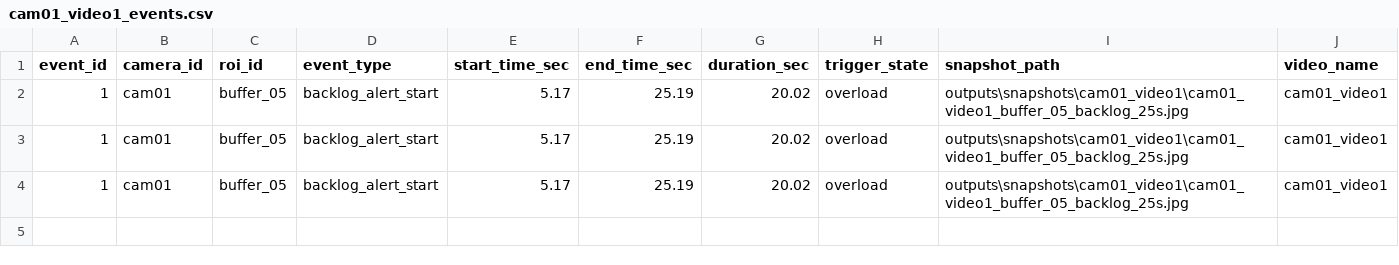
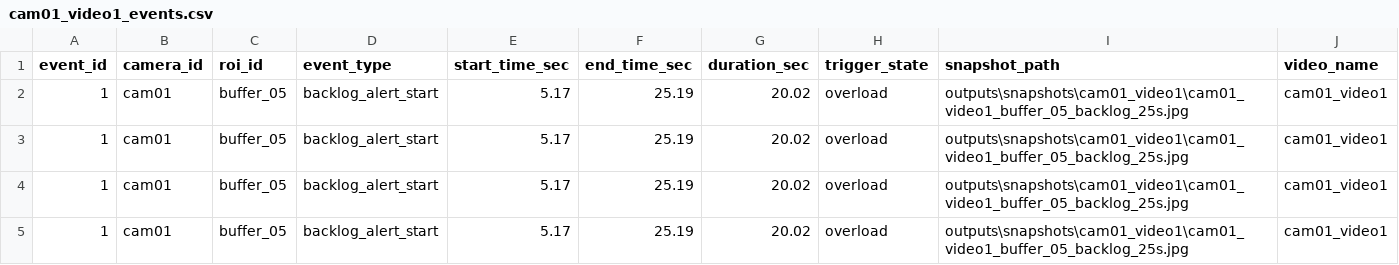
Before and after one commit to LeHoangHai2508/Camera_AI, a CSV file: outputs/logs/cam01_video1_events.csv, drawn as a sheet; the diff names each change by its address in the sheet, - before the commit and + after, or states it on an @@ line.

```diff
--- a/outputs/logs/cam01_video1_events.csv
+++ b/outputs/logs/cam01_video1_events.csv
+row 5: 1 | cam01 | buffer_05 | backlog_alert_start | 5.17 | 25.19 | 20.02 | overload | outputs\snapshots\cam01_video1\cam01_video1_buffer_05_backlog_25s.jpg | cam01_video1
```
Also changed, not shown: 9 other files.
